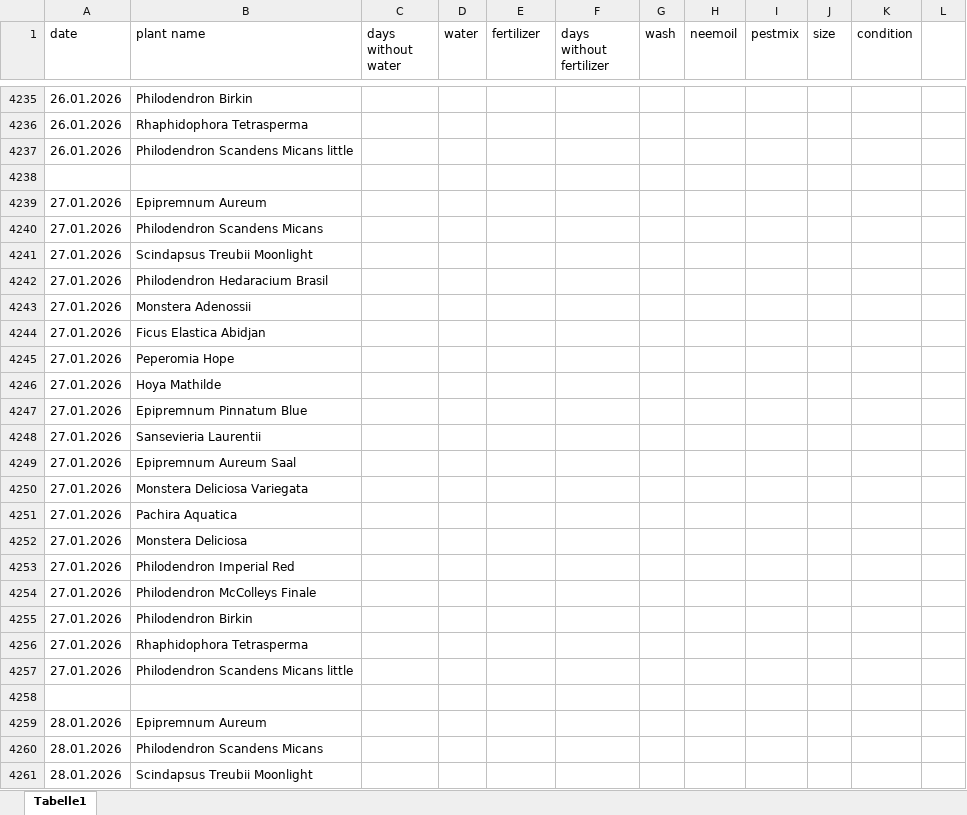
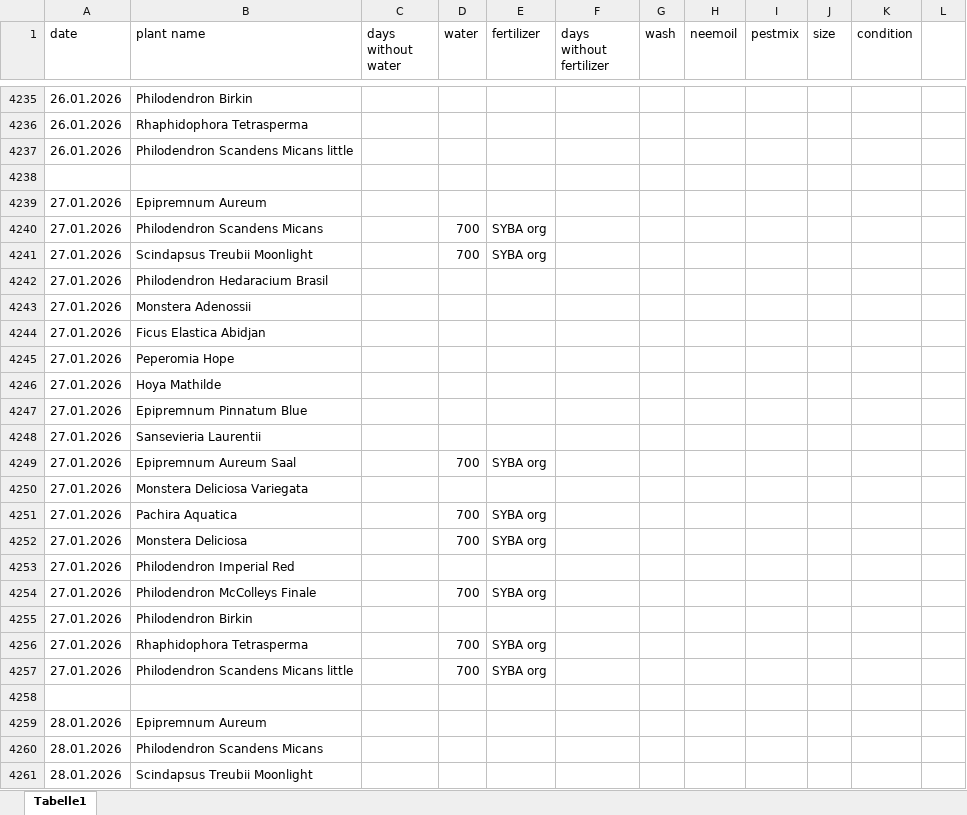
Before and after one commit to Iakithega/blumn, an Excel workbook: data/blumen_data.xlsx, sheet Tabelle1, drawn as a sheet; only a part is shown, gaps mark what is left out; values as stored, in another font and other column widths than the file's, no cell formats; the diff covers the shown part only; the diff names each change by its address in the sheet, - before the commit and + after, or states it on an @@ line.

```diff
--- a/data/blumen_data.xlsx (sheet Tabelle1)
+++ b/data/blumen_data.xlsx (sheet Tabelle1)
-D4240:D4241 (water): (empty)
+D4240:D4241 (water): 700
-E4240:E4241 (fertilizer): (empty)
+E4240:E4241 (fertilizer): SYBA org
-D4249 (water): (empty)
+D4249 (water): 700
-E4249 (fertilizer): (empty)
+E4249 (fertilizer): SYBA org
-D4251:D4252 (water): (empty)
+D4251:D4252 (water): 700
-E4251:E4252 (fertilizer): (empty)
+E4251:E4252 (fertilizer): SYBA org
-D4254 (water): (empty)
+D4254 (water): 700
-E4254 (fertilizer): (empty)
+E4254 (fertilizer): SYBA org
-D4256:D4257 (water): (empty)
+D4256:D4257 (water): 700
-E4256:E4257 (fertilizer): (empty)
+E4256:E4257 (fertilizer): SYBA org
```
Also changed, not shown: 540 added rows elsewhere in this sheet, cell formats.
